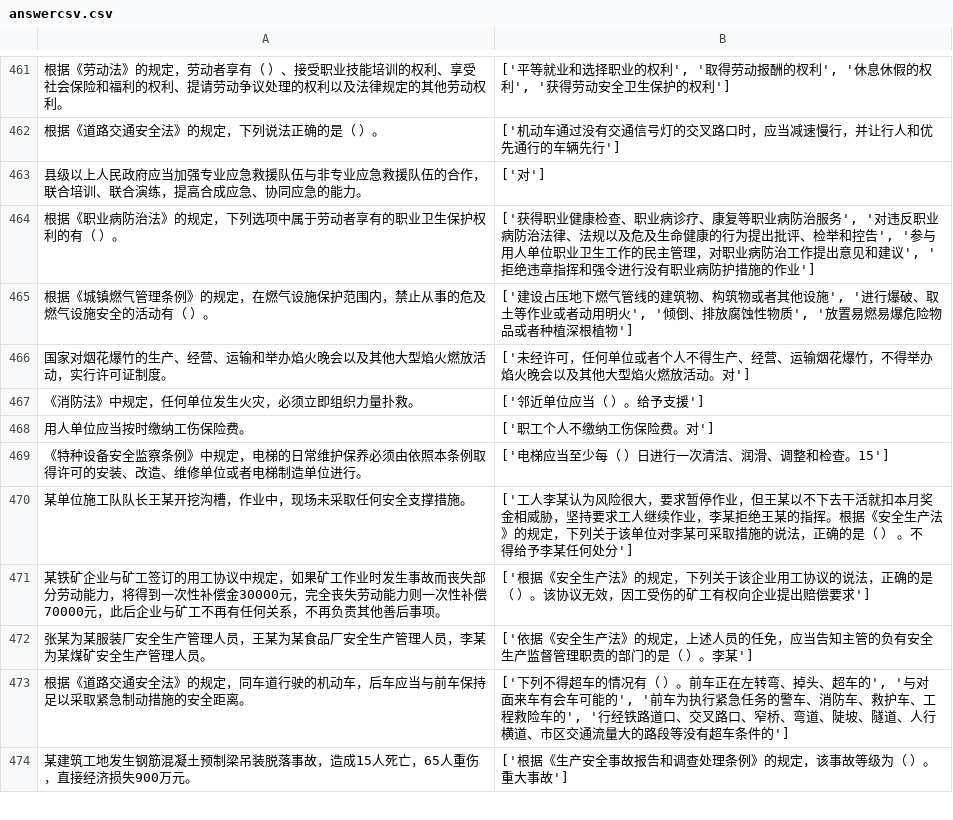
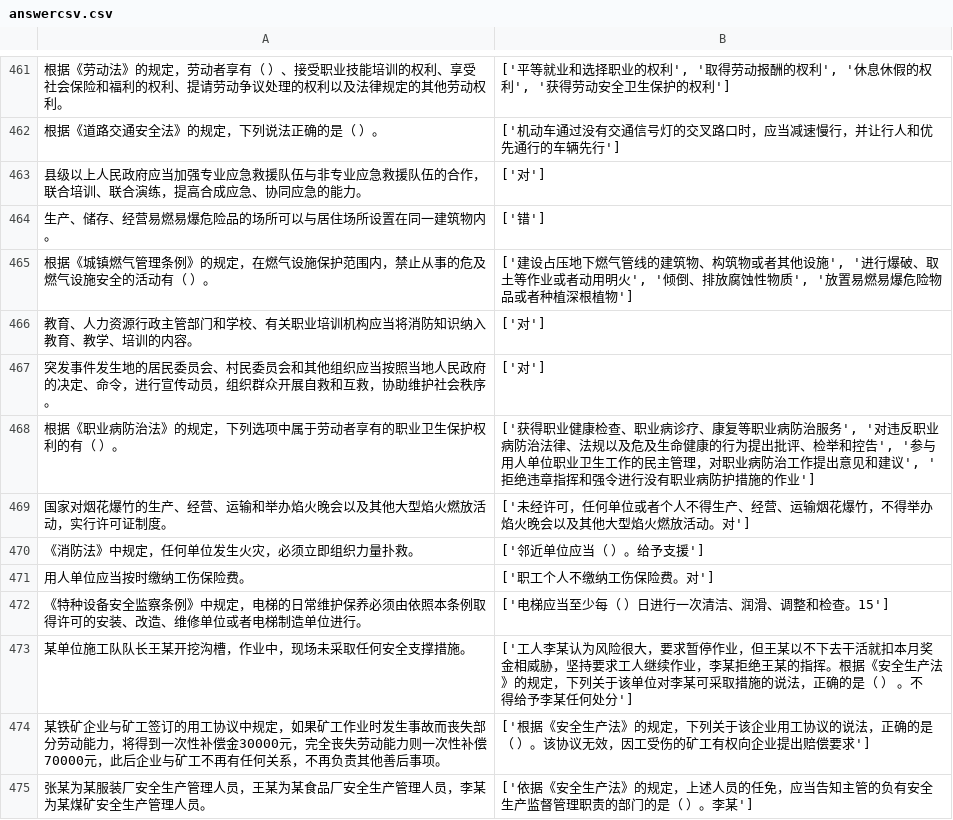
Before and after one commit to vivishow/liangongbao, a CSV file: answer/answercsv.csv, drawn as a sheet; only a part is shown, gaps mark what is left out; the shorter side is filled out with more unchanged rows.

```diff
--- a/answer/answercsv.csv
+++ b/answer/answercsv.csv
@@ -463,4 +463,7 @@
 县级以上人民政府应当加强专业应急救援队伍与非专业应急救援队伍的合作，联合培训、联合演练，提高合成应急、协同应急的能力。,['对']
+生产、储存、经营易燃易爆危险品的场所可以与居住场所设置在同一建筑物内。,['错']
+根据《城镇燃气管理条例》的规定，在燃气设施保护范围内，禁止从事的危及燃气设施安全的活动有（ ）。,"['建设占压地下燃气管线的建筑物、构筑物或者其他设施', '进行爆破、取土等作业或者动用明火', '倾倒、排放腐蚀性物质', '放置易燃易爆危险物品或者种植深根植物']"
+教育、人力资源行政主管部门和学校、有关职业培训机构应当将消防知识纳入教育、教学、培训的内容。,['对']
+突发事件发生地的居民委员会、村民委员会和其他组织应当按照当地人民政府的决定、命令，进行宣传动员，组织群众开展自救和互救，协助维护社会秩序。,['对']
 根据《职业病防治法》的规定，下列选项中属于劳动者享有的职业卫生保护权利的有（ ）。,"['获得职业健康检查、职业病诊疗、康复等职业病防治服务', '对违反职业病防治法律、法规以及危及生命健康的行为提出批评、检举和控告', '参与用人单位职业卫生工作的民主管理，对职业病防治工作提出意见和建议', '拒绝违章指挥和强令进行没有职业病防护措施的作业']"
-根据《城镇燃气管理条例》的规定，在燃气设施保护范围内，禁止从事的危及燃气设施安全的活动有（ ）。,"['建设占压地下燃气管线的建筑物、构筑物或者其他设施', '进行爆破、取土等作业或者动用明火', '倾倒、排放腐蚀性物质', '放置易燃易爆危险物品或者种植深根植物']"
 国家对烟花爆竹的生产、经营、运输和举办焰火晚会以及其他大型焰火燃放活动，实行许可证制度。,['未经许可，任何单位或者个人不得生产、经营、运输烟花爆竹，不得举办焰火晚会以及其他大型焰火燃放活动。对']
```
Also changed, not shown: 4 other files.
